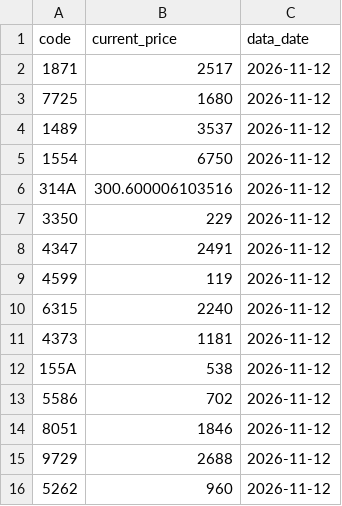
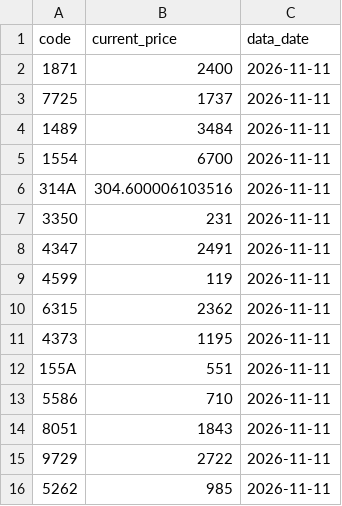
Before and after one commit to isakado/public-json-data, a CSV file: price.csv, drawn as a sheet.

```diff
--- a/price.csv
+++ b/price.csv
@@ -1,16 +1,16 @@
 code,current_price,data_date
-1871,2517,2026-11-12
-7725,1680,2026-11-12
-1489,3537,2026-11-12
-1554,6750,2026-11-12
-314A,300.600006103516,2026-11-12
-3350,229,2026-11-12
-4347,2491,2026-11-12
-4599,119,2026-11-12
-6315,2240,2026-11-12
-4373,1181,2026-11-12
-155A,538,2026-11-12
-5586,702,2026-11-12
-8051,1846,2026-11-12
-9729,2688,2026-11-12
-5262,960,2026-11-12
+1871,2400,2026-11-11
+7725,1737,2026-11-11
+1489,3484,2026-11-11
+1554,6700,2026-11-11
+314A,304.600006103516,2026-11-11
+3350,231,2026-11-11
+4347,2491,2026-11-11
+4599,119,2026-11-11
+6315,2362,2026-11-11
+4373,1195,2026-11-11
+155A,551,2026-11-11
+5586,710,2026-11-11
+8051,1843,2026-11-11
+9729,2722,2026-11-11
+5262,985,2026-11-11
```
